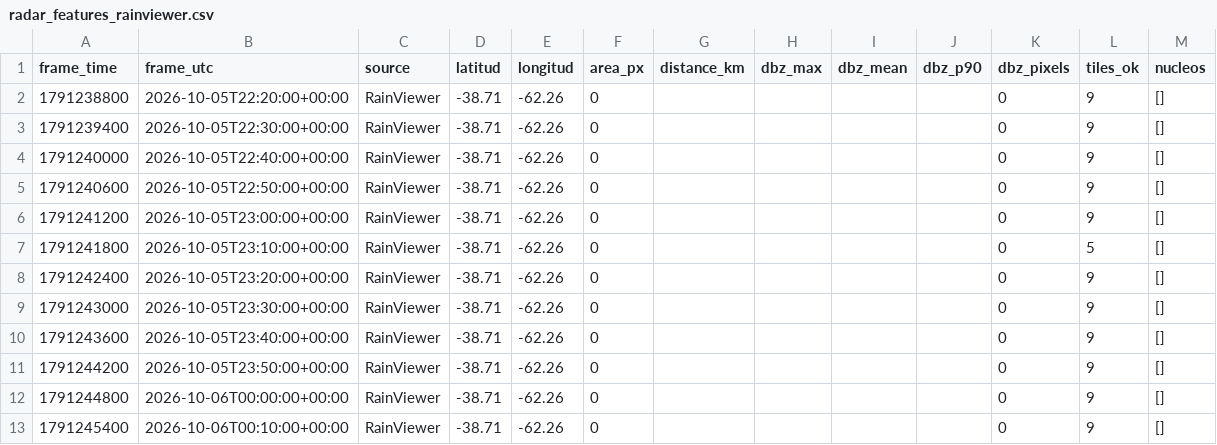
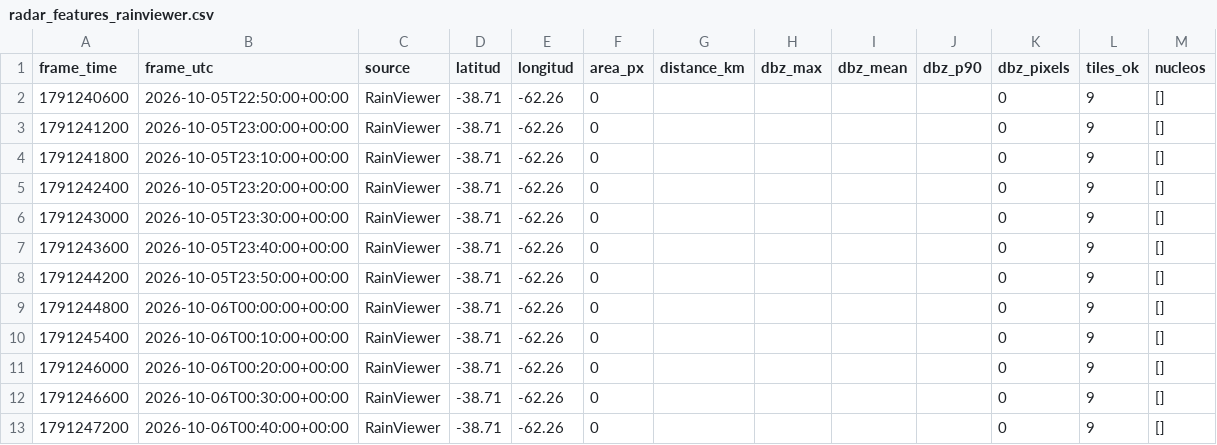
Before and after one commit to lucas12839/Clima-ar, a CSV file: data/radar/radar_features_rainviewer.csv, drawn as a sheet.

Commit message:
radar V7 nowcast

```diff
--- a/data/radar/radar_features_rainviewer.csv
+++ b/data/radar/radar_features_rainviewer.csv
@@ -1,8 +1,5 @@
 frame_time,frame_utc,source,latitud,longitud,area_px,distance_km,dbz_max,dbz_mean,dbz_p90,dbz_pixels,tiles_ok,nucleos
-1791238800,2026-10-05T22:20:00+00:00,RainViewer,-38.71,-62.26,0,,,,,0,9,[]
-1791239400,2026-10-05T22:30:00+00:00,RainViewer,-38.71,-62.26,0,,,,,0,9,[]
-1791240000,2026-10-05T22:40:00+00:00,RainViewer,-38.71,-62.26,0,,,,,0,9,[]
 1791240600,2026-10-05T22:50:00+00:00,RainViewer,-38.71,-62.26,0,,,,,0,9,[]
 1791241200,2026-10-05T23:00:00+00:00,RainViewer,-38.71,-62.26,0,,,,,0,9,[]
-1791241800,2026-10-05T23:10:00+00:00,RainViewer,-38.71,-62.26,0,,,,,0,5,[]
+1791241800,2026-10-05T23:10:00+00:00,RainViewer,-38.71,-62.26,0,,,,,0,9,[]
 1791242400,2026-10-05T23:20:00+00:00,RainViewer,-38.71,-62.26,0,,,,,0,9,[]
@@ -13 +10,4 @@ frame_time,frame_utc,source,latitud,longitud,area_px,distance_km,dbz_max,dbz_mea
 1791245400,2026-10-06T00:10:00+00:00,RainViewer,-38.71,-62.26,0,,,,,0,9,[]
+1791246000,2026-10-06T00:20:00+00:00,RainViewer,-38.71,-62.26,0,,,,,0,9,[]
+1791246600,2026-10-06T00:30:00+00:00,RainViewer,-38.71,-62.26,0,,,,,0,9,[]
+1791247200,2026-10-06T00:40:00+00:00,RainViewer,-38.71,-62.26,0,,,,,0,9,[]
```
Also changed, not shown: 2 other files.
